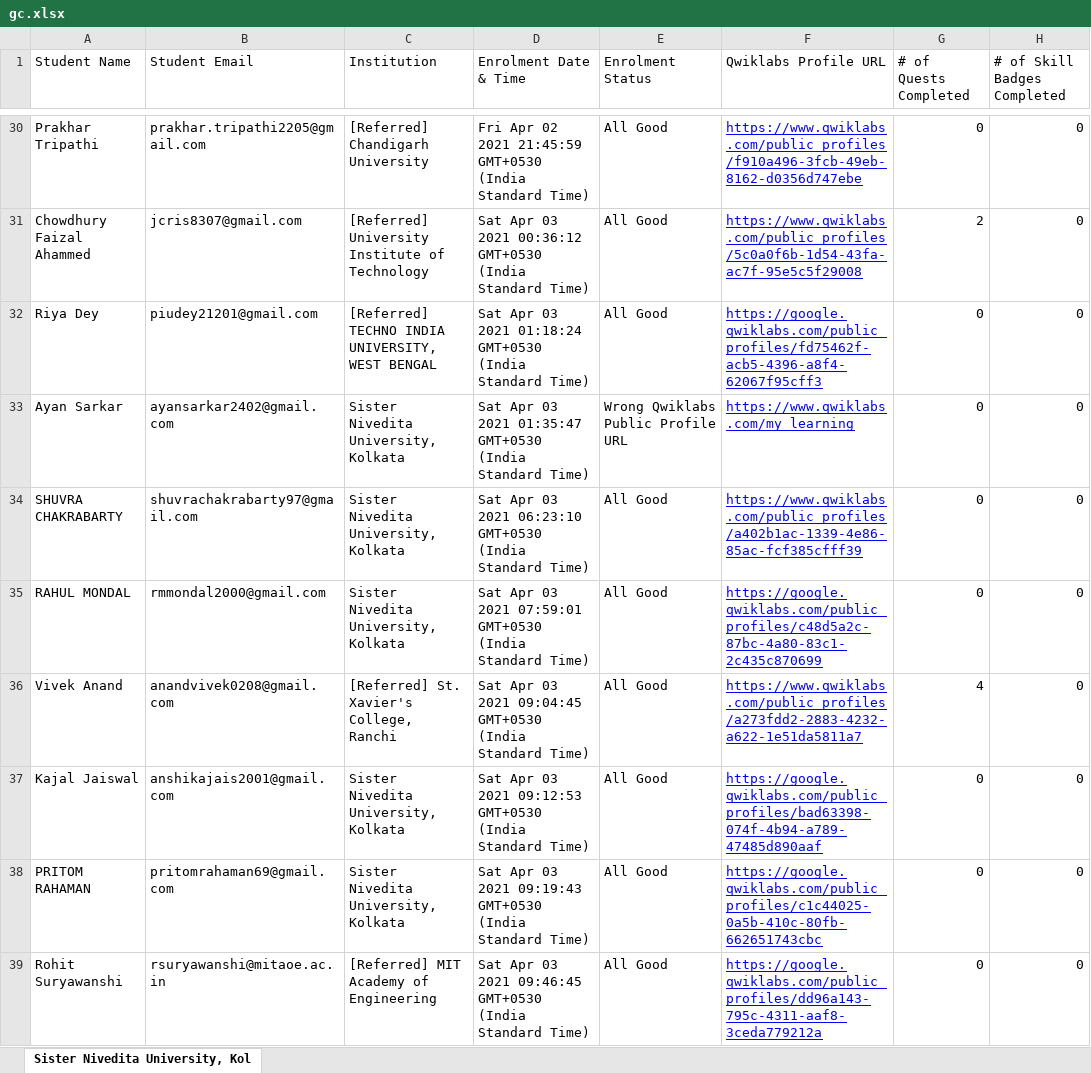
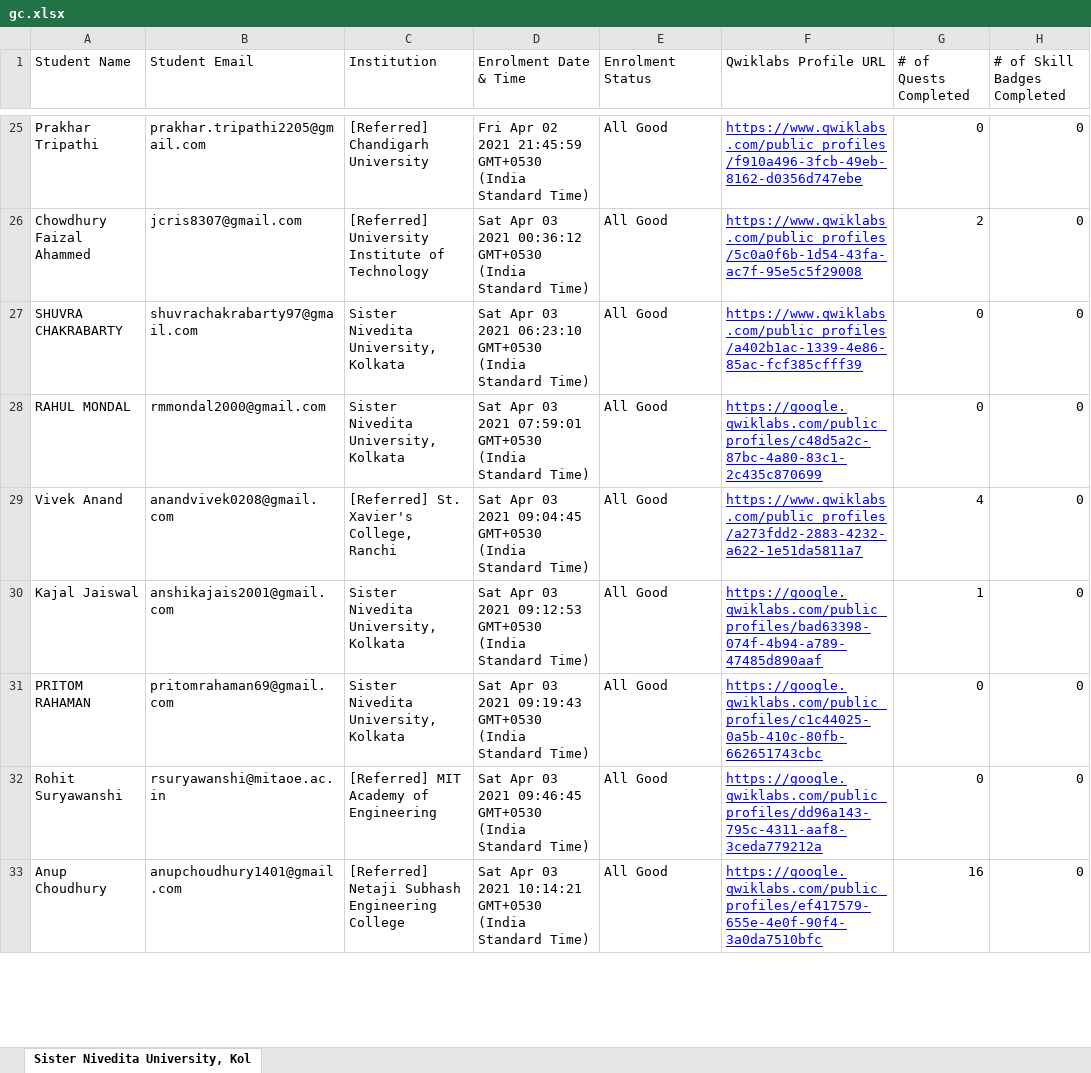
Before and after one commit to sagnikmitra/Qwiklabs-Progress-Generator-Streamlit, an Excel workbook: gc.xlsx, sheet Sister Nivedita University, Kol, drawn as a sheet; only a part is shown, gaps mark what is left out; the shorter side is filled out with more unchanged rows; values as stored, in another font and other column widths than the file's, no borders; charts and pictures not drawn; removed rows and columns are numbered as before the commit, all else as after; the diff covers the shown part only; the diff names each change by its address in the sheet, - before the commit and + after, or states it on an @@ line.

```diff
--- a/gc.xlsx (sheet Sister Nivedita University, Kol)
+++ b/gc.xlsx (sheet Sister Nivedita University, Kol)
-row 32: Riya Dey | piudey21201@gmail.com | [Referred] TECHNO INDIA UNIVERSITY, WEST BENGAL | Sat Apr 03 2021 01:18:24 GMT+0530 (India Standard Time) | All Good | https://google.qwiklabs.com/public_profiles/fd75462f-acb5-4396-a8f4-62067f95cff3 | 0 | 0
-row 33: Ayan Sarkar | ayansarkar2402@gmail.com | Sister Nivedita University, Kolkata | Sat Apr 03 2021 01:35:47 GMT+0530 (India Standard Time) | Wrong Qwiklabs Public Profile URL | https://www.qwiklabs.com/my_learning | 0 | 0
-G30 (# of Quests Completed): 0
+G30 (# of Quests Completed): 1
```
Also changed, not shown: 9 removed rows and 59 edited cells elsewhere in this sheet.
